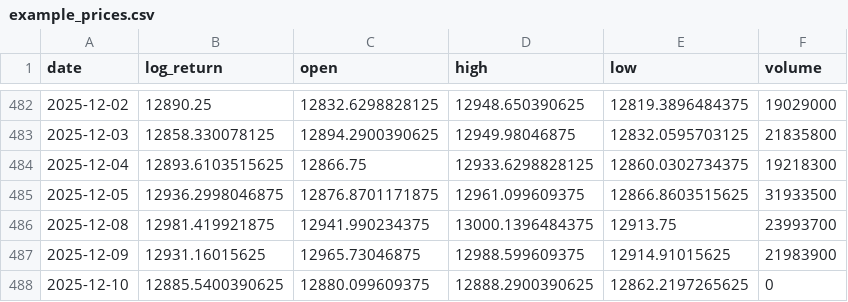
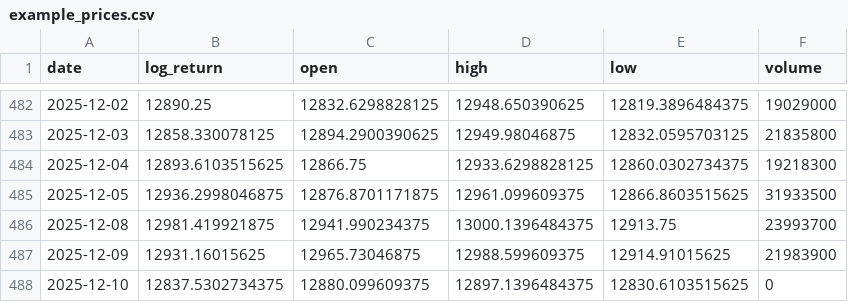
Before and after one commit to dennisddschulz/cas-artificial-intelligence, a CSV file: 07_tft_forecast_project/data/raw/example_prices.csv, drawn as a sheet; only a part is shown, gaps mark what is left out.

```diff
--- a/07_tft_forecast_project/data/raw/example_prices.csv
+++ b/07_tft_forecast_project/data/raw/example_prices.csv
@@ -487,2 +487,2 @@ date,log_return,open,high,low,volume
 2025-12-09,12931.16015625,12965.73046875,12988.599609375,12914.91015625,21983900
-2025-12-10,12885.5400390625,12880.099609375,12888.2900390625,12862.2197265625,0
+2025-12-10,12837.5302734375,12880.099609375,12897.1396484375,12830.6103515625,0
```
Also changed, not shown: 2 other files.
